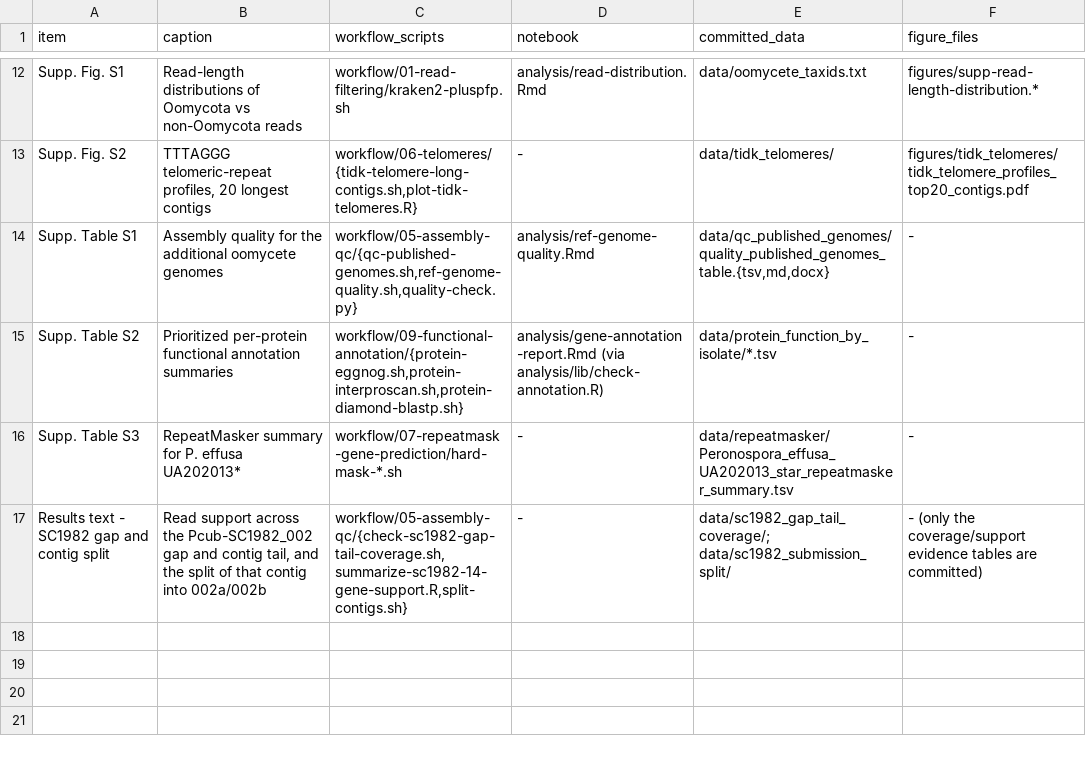
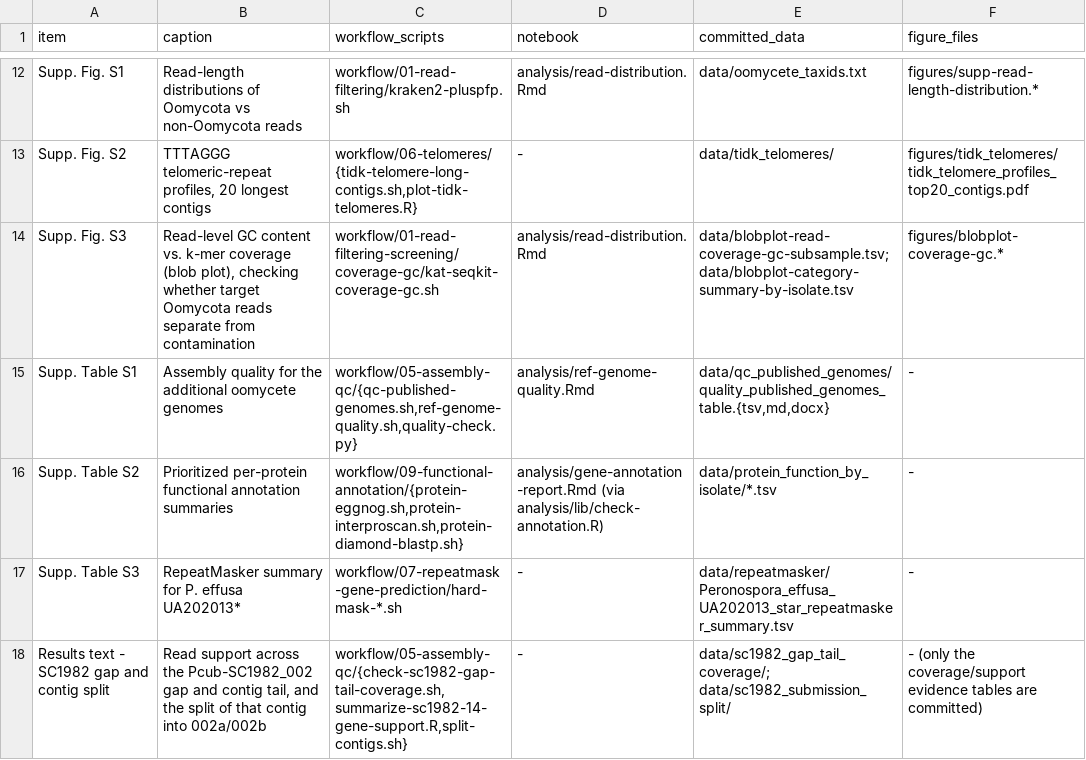
Before and after one commit to Yixuan39/downy-mildew-assemble, a CSV file: MANUSCRIPT_CODE_MAP.csv, drawn as a sheet; only a part is shown, gaps mark what is left out; the diff names each change by its address in the sheet, - before the commit and + after, or states it on an @@ line.

Commit message:
Move coverage-gc script under its own subdir, merge blob-plot into read-distribution.Rmd
- workflow/01-read-filtering-screening/kat-seqkit-coverage-gc.sh moves to
  coverage-gc/, alongside a fixed REPO_ROOT relative-path fallback, matching
  the UA202013/ subdir convention.
- Supp Fig S3 (read-level GC vs. coverage blob plot) moves from its own
  analysis/blobplot-coverage-gc.Rmd into a new section of
  analysis/read-distribution.Rmd, reusing the shared taxon_palette/theme_pub
  styling already used for the read-length-distribution and
  taxonomy-composition-bar figures there.
- Vendor pavian's read_report2() (analysis/lib/read-kraken-report.R) instead
  of depending on the pavian package: pavian pulls in a full shiny app
  dependency chain (shiny/httpuv/DT/sankeyD3/...) that failed to build from
  source on the cluster's R conda env, while read_report2() itself only
  needs base R + utils::read.table.
- Update workflow/01-read-filtering-screening/README.md and
  MANUSCRIPT_CODE_MAP.{csv,md} to point at the new script path and notebook.
- Commit the knitted analysis/read-distribution.html and the regenerated
  figures (blobplot-coverage-gc.*, supp-read-length-distribution.*,
  taxonomy-composition-bar.*), rendered on the NCSU BRC cluster against the
  real Kraken2/coverage-gc data.

```diff
--- a/MANUSCRIPT_CODE_MAP.csv
+++ b/MANUSCRIPT_CODE_MAP.csv
+row 14: Supp. Fig. S3 | Read-level GC content vs. k-mer coverage (blob plot), checking whether target Oomycota reads separate from contamination | workflow/01-read-filtering-screening/coverage-gc/kat-seqkit-coverage-gc.sh | analysis/read-distribution.Rmd | data/blobplot-read-coverage-gc-subsample.tsv; data/blobplot-category-summary-by-isolate.tsv | figures/blobplot-coverage-gc.*
```
Also changed, not shown: 21 other files.
